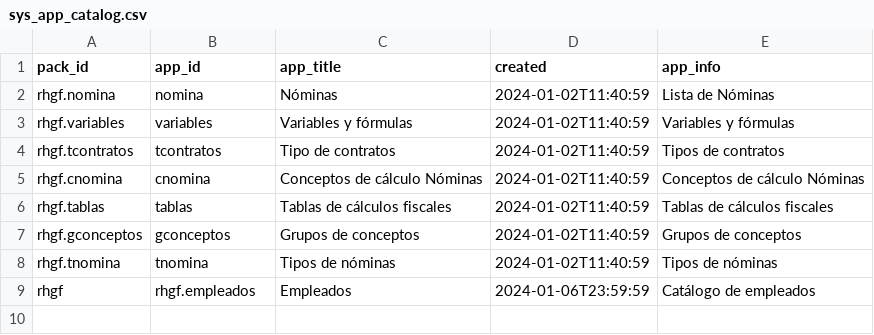
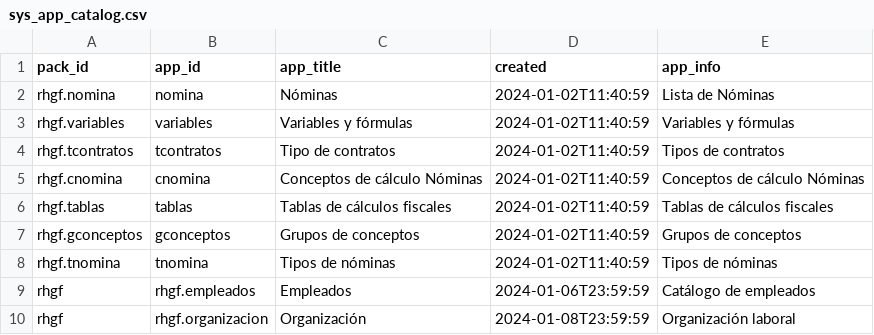
Before and after one commit to Induxsoft/rhgf, a CSV file: src/rhgf/_install/initial_data/sys_app_catalog.csv, drawn as a sheet; the diff names each change by its address in the sheet, - before the commit and + after, or states it on an @@ line.

```diff
--- a/src/rhgf/_install/initial_data/sys_app_catalog.csv
+++ b/src/rhgf/_install/initial_data/sys_app_catalog.csv
+row 10: rhgf | rhgf.organizacion | Organización | 2024-01-08T23:59:59 | Organización laboral
```
Also changed, not shown: src/rhgf/_install/initial_data/sys_app_shortcut.csv, 10 other files.
